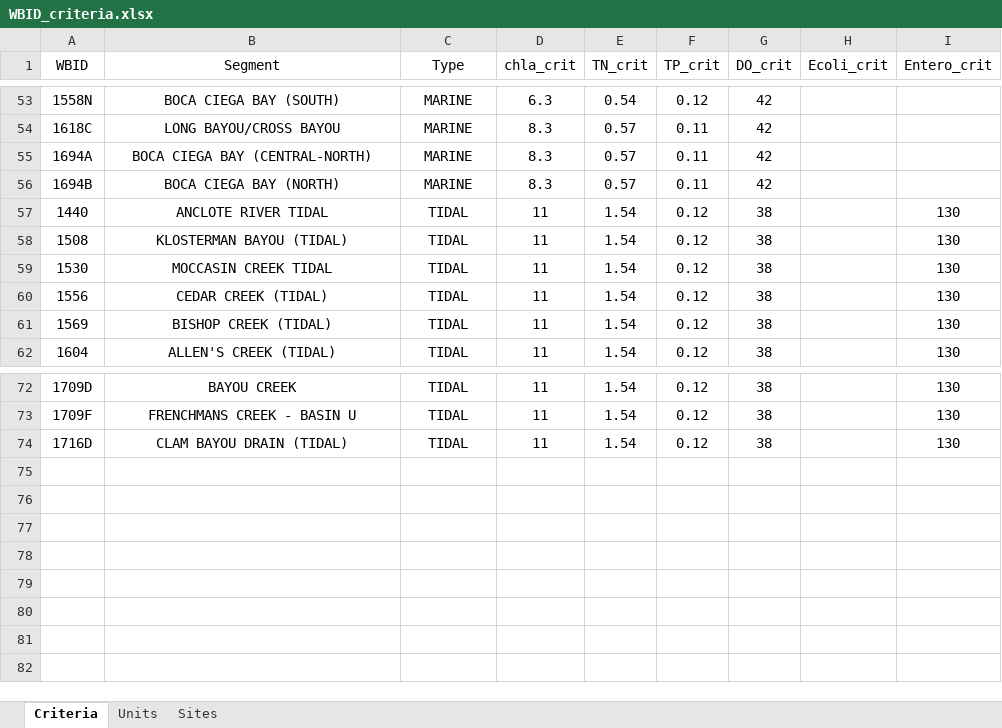
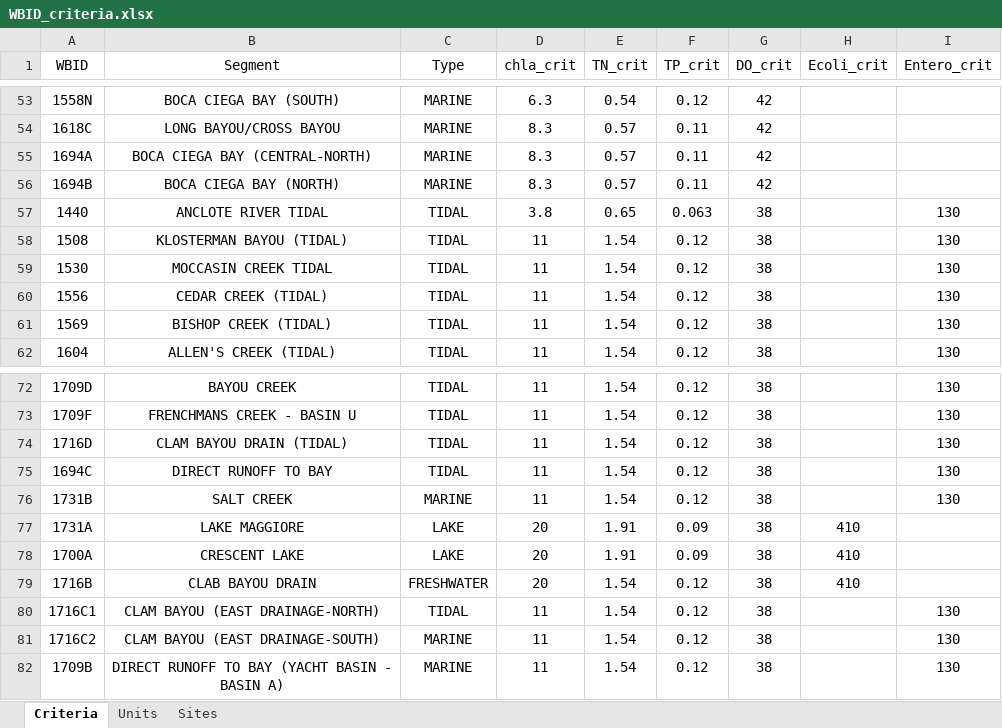
Before and after one commit to PCDEM/water_quality_dashboard, an Excel workbook: Data/WBID_criteria.xlsx, sheet Criteria, drawn as a sheet; only a part is shown, gaps mark what is left out; values as stored, in another font and other column widths than the file's, no borders; the diff names each change by its address in the sheet, - before the commit and + after, or states it on an @@ line.

```diff
--- a/Data/WBID_criteria.xlsx (sheet Criteria)
+++ b/Data/WBID_criteria.xlsx (sheet Criteria)
-D57 (chla_crit): 11
+D57 (chla_crit): 3.8
-E57 (TN_crit): 1.54
+E57 (TN_crit): 0.65
-F57 (TP_crit): 0.12
+F57 (TP_crit): 0.063
+row 75: 1694C | DIRECT RUNOFF TO BAY | TIDAL | 11 | 1.54 | 0.12 | 38 |  | 130
+row 76: 1731B | SALT CREEK | MARINE | 11 | 1.54 | 0.12 | 38 |  | 130
+row 77: 1731A | LAKE MAGGIORE | LAKE | 20 | 1.91 | 0.09 | 38 | 410
+row 78: 1700A | CRESCENT LAKE | LAKE | 20 | 1.91 | 0.09 | 38 | 410
+row 79: 1716B | CLAB BAYOU DRAIN | FRESHWATER | 20 | 1.54 | 0.12 | 38 | 410
+row 80: 1716C1 | CLAM BAYOU (EAST DRAINAGE-NORTH) | TIDAL | 11 | 1.54 | 0.12 | 38 |  | 130
+row 81: 1716C2 | CLAM BAYOU (EAST DRAINAGE-SOUTH) | MARINE | 11 | 1.54 | 0.12 | 38 |  | 130
+row 82: 1709B | DIRECT RUNOFF TO BAY (YACHT BASIN - BASIN A) | MARINE | 11 | 1.54 | 0.12 | 38 |  | 130
```
Also changed, not shown: sheet Sites, Data/Pinellas_LVI.xlsx, Data/Pinellas_RedTide_Entero.xlsx, 5 other files.
